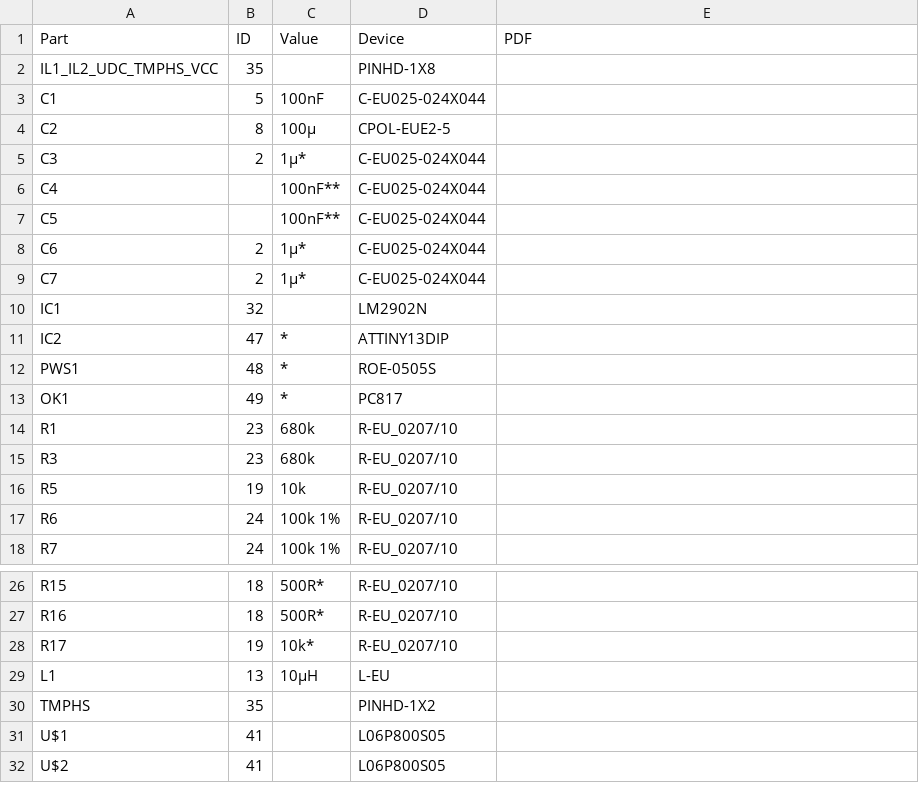
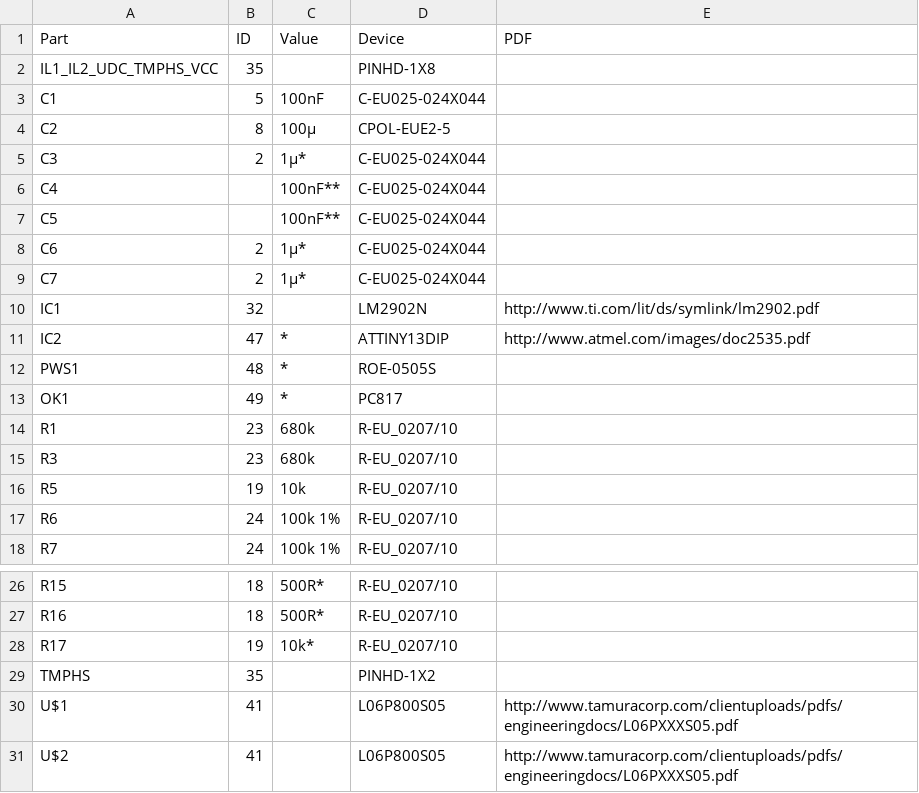
Before and after one commit to dimecho/Open-Inverter-WebInterface, a CSV file: Web/bom/sensor_board3.csv, drawn as a sheet; only a part is shown, gaps mark what is left out.

Commit message:
component list

```diff
--- a/Web/bom/sensor_board3.csv
+++ b/Web/bom/sensor_board3.csv
@@ -9,4 +9,4 @@ C6,2,1µ*,C-EU025-024X044,
 C7,2,1µ*,C-EU025-024X044,
-IC1,32,,LM2902N,
-IC2,47,*,ATTINY13DIP,
+IC1,32,,LM2902N,http://www.ti.com/lit/ds/symlink/lm2902.pdf
+IC2,47,*,ATTINY13DIP,http://www.atmel.com/images/doc2535.pdf
 PWS1,48,*,ROE-0505S,
@@ -28,5 +28,4 @@ R16,18,500R*,R-EU_0207/10,
 R17,19,10k*,R-EU_0207/10,
-L1,13,10µH,L-EU,
 TMPHS,35,,PINHD-1X2,
-U$1,41,,L06P800S05,
-U$2,41,,L06P800S05,
+U$1,41,,L06P800S05,http://www.tamuracorp.com/clientuploads/pdfs/engineeringdocs/L06PXXXS05.pdf
+U$2,41,,L06P800S05,http://www.tamuracorp.com/clientuploads/pdfs/engineeringdocs/L06PXXXS05.pdf
```
Also changed, not shown: Web/bom/base_board4.csv, Web/bom/gate_driver2.csv, 48 other files.
